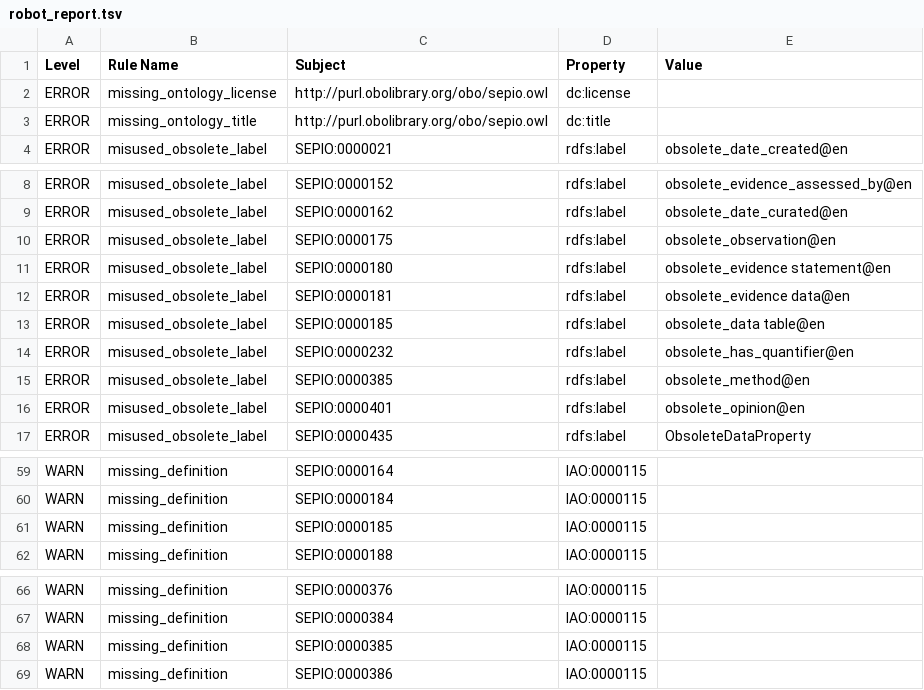
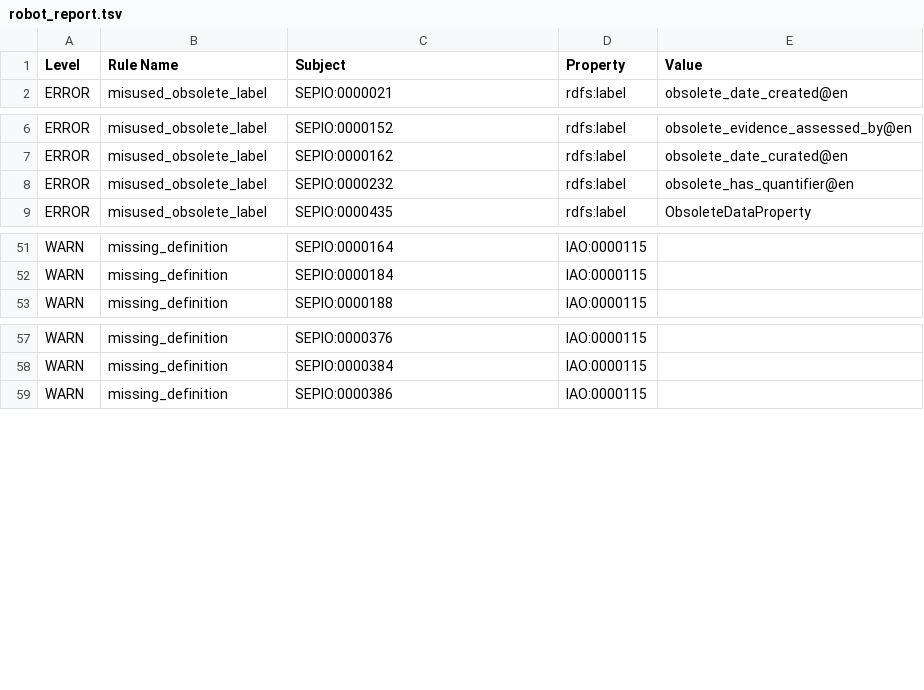
Before and after one commit to monarch-initiative/monarch-ontology-dashboard, a TSV file: dashboard/sepio/robot_report.tsv, drawn as a sheet; only a part is shown, gaps mark what is left out; the diff names each change by its address in the sheet, - before the commit and + after, or states it on an @@ line.

```diff
--- a/dashboard/sepio/robot_report.tsv
+++ b/dashboard/sepio/robot_report.tsv
-row 2: ERROR | missing_ontology_license | http://purl.obolibrary.org/obo/sepio.owl | dc:license
-row 3: ERROR | missing_ontology_title | http://purl.obolibrary.org/obo/sepio.owl | dc:title
-row 10: ERROR | misused_obsolete_label | SEPIO:0000175 | rdfs:label | obsolete_observation@en
-row 11: ERROR | misused_obsolete_label | SEPIO:0000180 | rdfs:label | obsolete_evidence statement@en
-row 12: ERROR | misused_obsolete_label | SEPIO:0000181 | rdfs:label | obsolete_evidence data@en
-row 13: ERROR | misused_obsolete_label | SEPIO:0000185 | rdfs:label | obsolete_data table@en
-row 15: ERROR | misused_obsolete_label | SEPIO:0000385 | rdfs:label | obsolete_method@en
-row 16: ERROR | misused_obsolete_label | SEPIO:0000401 | rdfs:label | obsolete_opinion@en
-row 61: WARN | missing_definition | SEPIO:0000185 | IAO:0000115
-row 68: WARN | missing_definition | SEPIO:0000385 | IAO:0000115
```
Also changed, not shown: dashboard/sepio/fp7.tsv, dashboard/vbo/robot_report.tsv, 44 other files.
